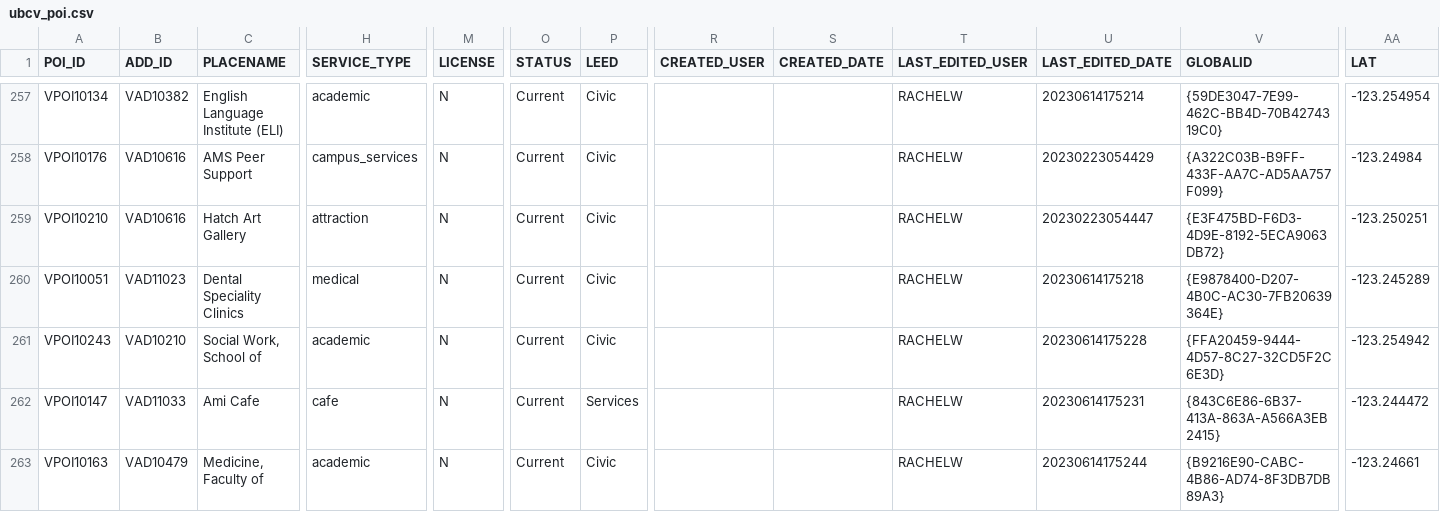
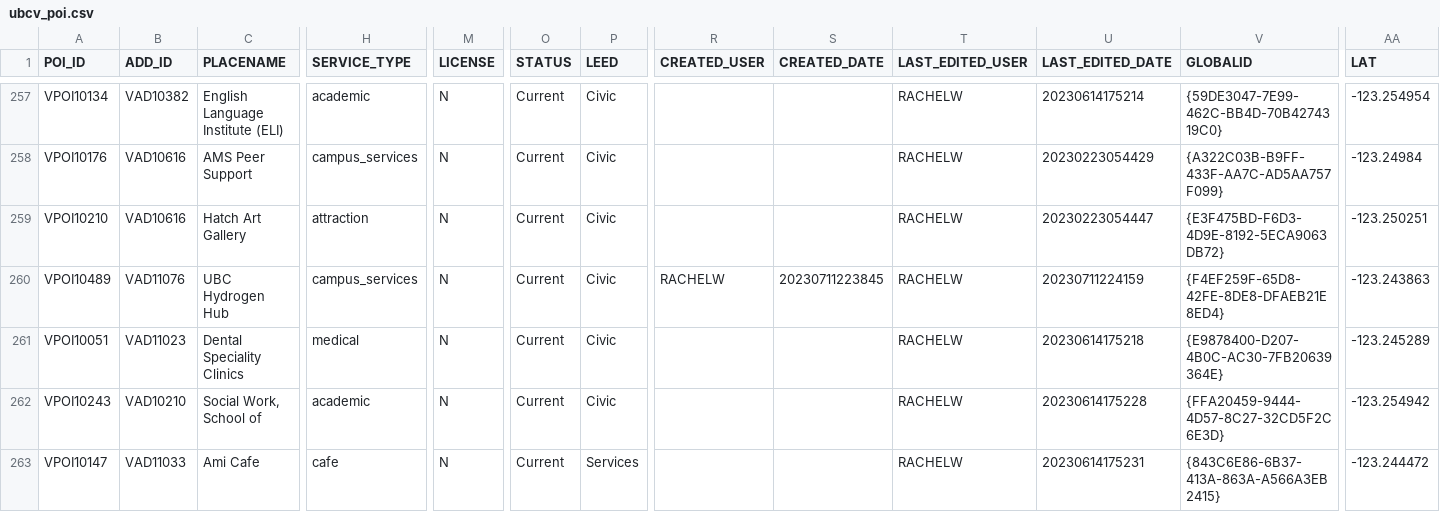
Before and after one commit to UBCGeodata/ubc-geospatial-opendata, a CSV file: ubcv/locations/csv/ubcv_poi.csv, drawn as a sheet; only a part is shown, gaps mark what is left out; the shorter side is filled out with more unchanged rows; rows hold the shown columns only; the diff names each change by its address in the sheet, - before the commit and + after, or states it on an @@ line.

```diff
--- a/ubcv/locations/csv/ubcv_poi.csv
+++ b/ubcv/locations/csv/ubcv_poi.csv
+row 260: VPOI10489 | VAD11076 | UBC Hydrogen Hub | campus_services | N | Current | Civic | RACHELW | 20230711223845 | RACHELW | 20230711224159 | {F4EF259F-65D8-42FE-8DE8-DFAEB21E8ED4} | -123.243863
```
Also changed, not shown: ubco/locations/csv/ubco_buildings_full.csv, ubcv/locations/csv/ubcv_address.csv, 12 other files.
